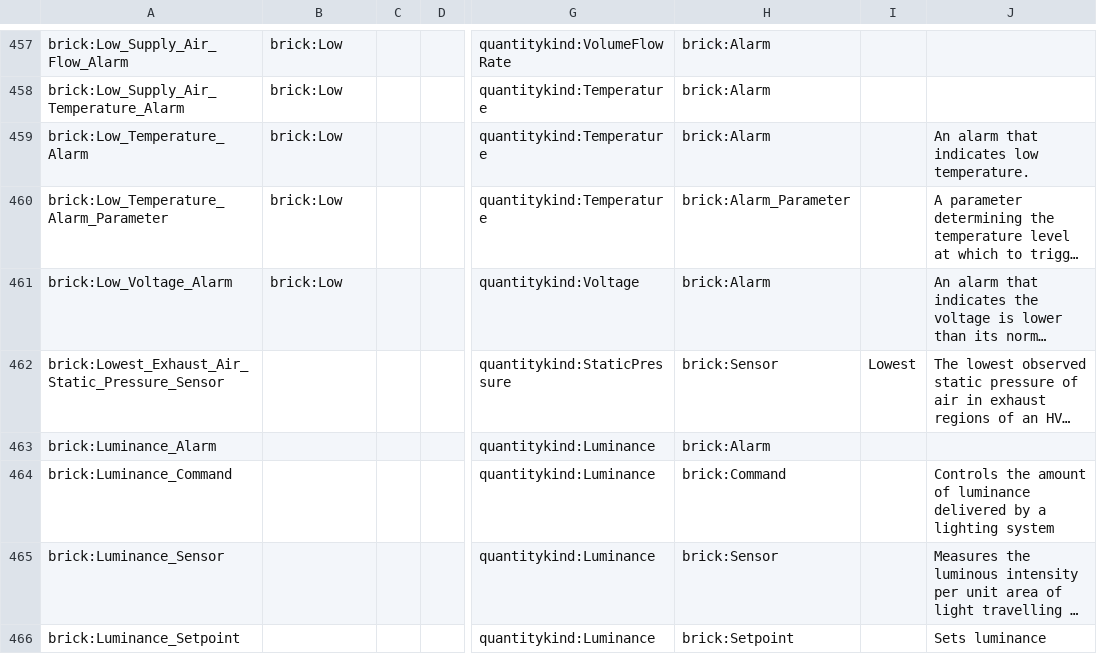
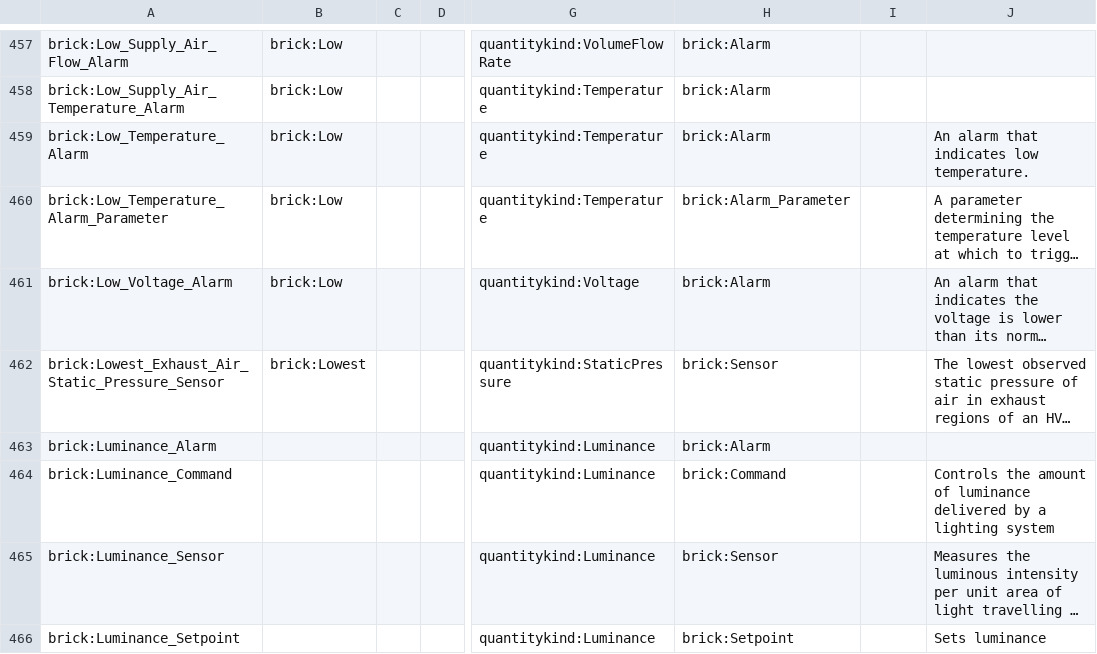
Before and after one commit to BrickSchema/Brick, a CSV file: bricksrc/points.csv, drawn as a sheet; only a part is shown, gaps mark what is left out; long unchanged cells end in …; the diff covers the shown part only; the diff names each change by its address in the sheet, - before the commit and + after, or states it on an @@ line.

```diff
--- a/bricksrc/points.csv
+++ b/bricksrc/points.csv
-B462: (empty)
+B462: brick:Lowest
-I462: Lowest
+I462: (empty)
```
Also changed, not shown: 97 edited cells elsewhere in this file.
